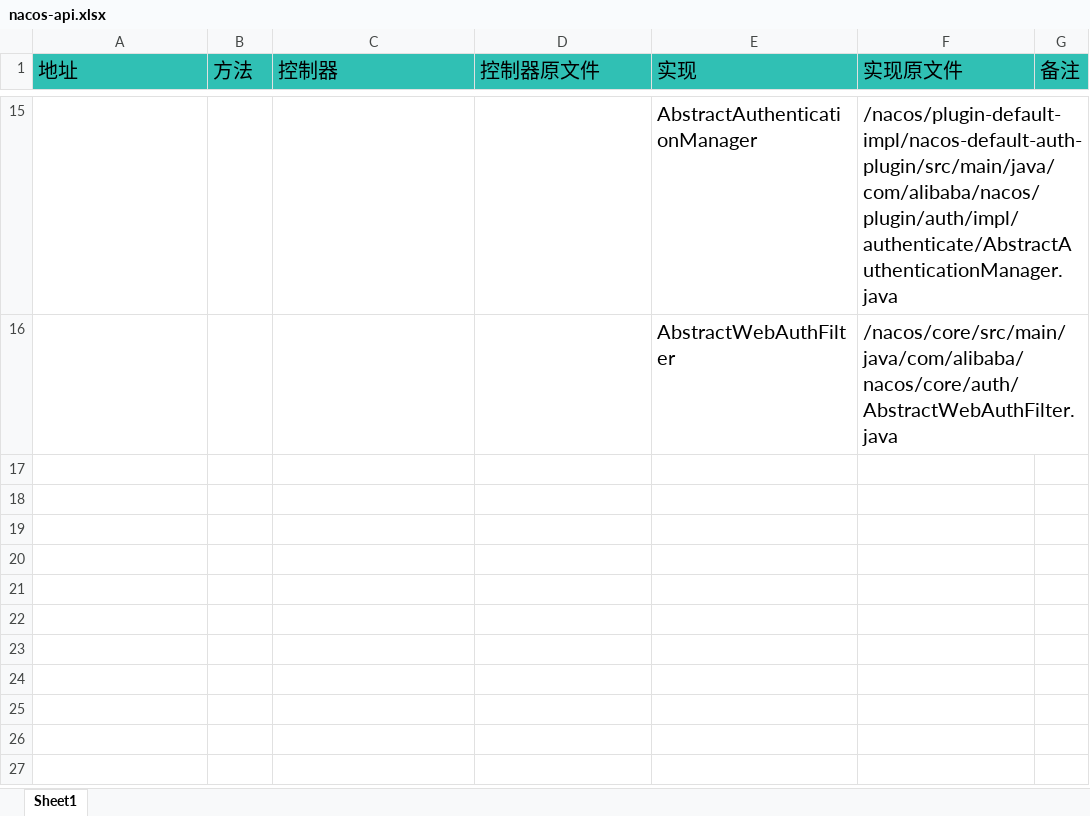
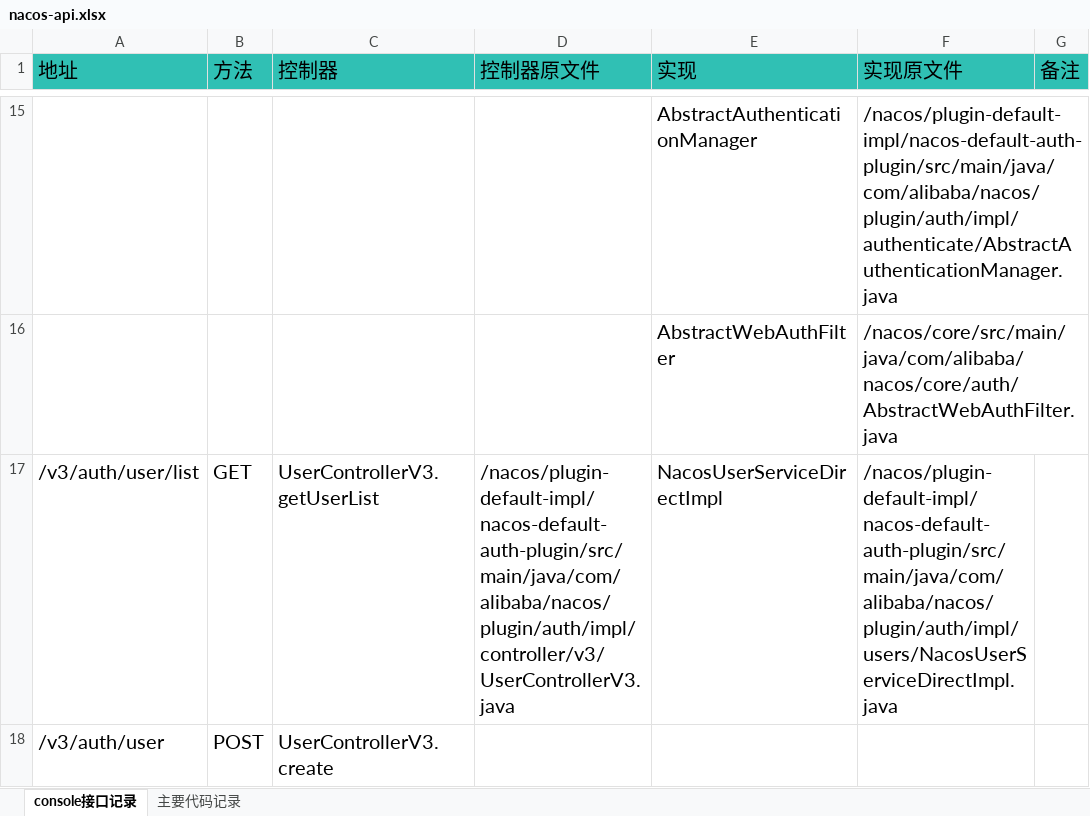
Before and after one commit to easynet-cn/batata, an Excel workbook: doc/nacos-api.xlsx, sheet console接口记录, drawn as a sheet; only a part is shown, gaps mark what is left out; values as stored, in another font and other column widths than the file's, no borders; the diff names each change by its address in the sheet, - before the commit and + after, or states it on an @@ line.

Commit message:
Authority control

```diff
--- a/doc/nacos-api.xlsx (sheet console接口记录)
+++ b/doc/nacos-api.xlsx (sheet console接口记录)
-sheet tab: Sheet1
+sheet tab: console接口记录
+sheet tab: 主要代码记录
+row 17: /v3/auth/user/list | GET | UserControllerV3.getUserList | /nacos/plugin-default-impl/nacos-default-auth-plugin/src/main/java/com/alibaba/nacos/plugin/auth/impl/controller/v3/UserControllerV3.java | NacosUserServiceDirectImpl | /nacos/plugin-default-impl/nacos-default-auth-plugin/src/main/java/com/alibaba/nacos/plugin/auth/impl/users/NacosUserServiceDirectImpl.java
+row 18: /v3/auth/user | POST | UserControllerV3.create
```
Also changed, not shown: 23 other files.
